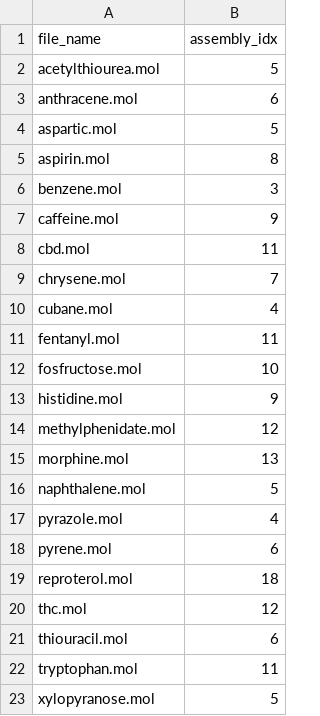
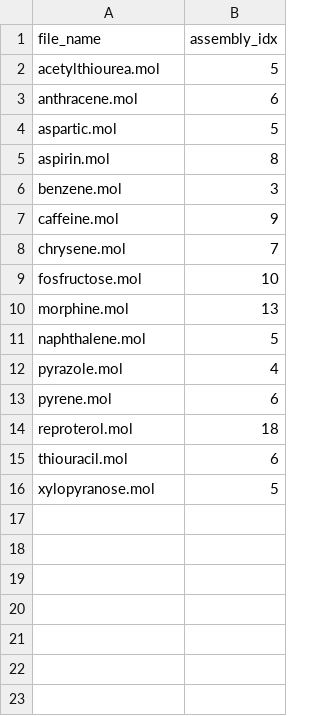
Before and after one commit to DaymudeLab/assembly-theory, a CSV file: data/checks/ma-index.csv, drawn as a sheet.

Commit message:
Aligned checks/ma-index.csv with the molecules checks contains

```diff
--- a/data/checks/ma-index.csv
+++ b/data/checks/ma-index.csv
@@ -7,9 +7,4 @@ benzene.mol,3
 caffeine.mol,9
-cbd.mol,11
 chrysene.mol,7
-cubane.mol,4
-fentanyl.mol,11
 fosfructose.mol,10
-histidine.mol,9
-methylphenidate.mol,12
 morphine.mol,13
@@ -19,5 +14,3 @@ pyrene.mol,6
 reproterol.mol,18
-thc.mol,12
 thiouracil.mol,6
-tryptophan.mol,11
 xylopyranose.mol,5
```
